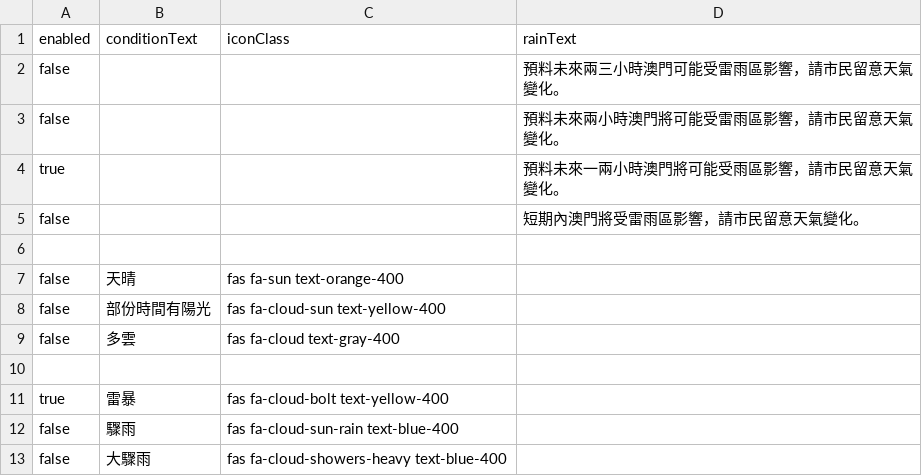
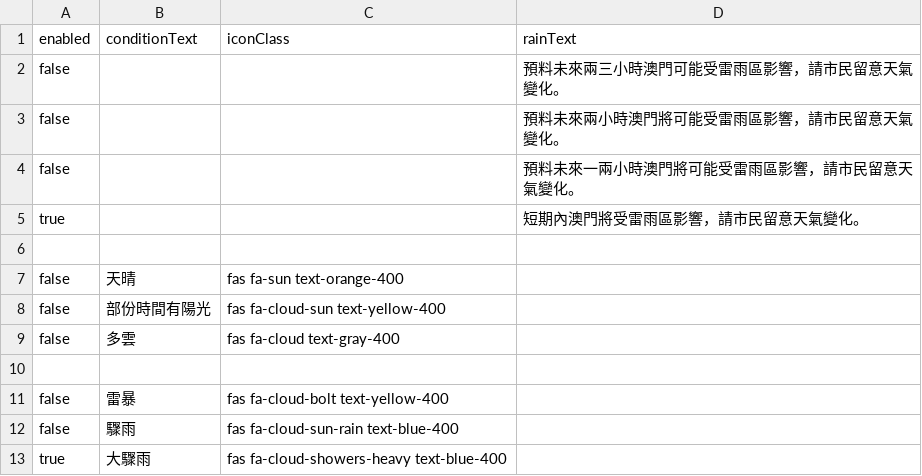
Before and after one commit to macaosso/MSSO, a CSV file: nowcast.csv, drawn as a sheet.

Commit message:
更新 nowcast.csv

```diff
--- a/nowcast.csv
+++ b/nowcast.csv
@@ -3,4 +3,4 @@ false,,,預料未來兩三小時澳門可能受雷雨區影響，請市民留意
 false,,,預料未來兩小時澳門將可能受雷雨區影響，請市民留意天氣變化。
-true,,,預料未來一兩小時澳門將可能受雨區影響，請市民留意天氣變化。
-false,,,短期內澳門將受雷雨區影響，請市民留意天氣變化。
+false,,,預料未來一兩小時澳門將可能受雷雨區影響，請市民留意天氣變化。
+true,,,短期內澳門將受雷雨區影響，請市民留意天氣變化。
 
@@ -10,4 +10,4 @@ false,多雲,fas fa-cloud text-gray-400,
 
-true,雷暴,fas fa-cloud-bolt text-yellow-400,
+false,雷暴,fas fa-cloud-bolt text-yellow-400,
 false,驟雨,fas fa-cloud-sun-rain text-blue-400,
-false,大驟雨,fas fa-cloud-showers-heavy text-blue-400,
+true,大驟雨,fas fa-cloud-showers-heavy text-blue-400,
```
